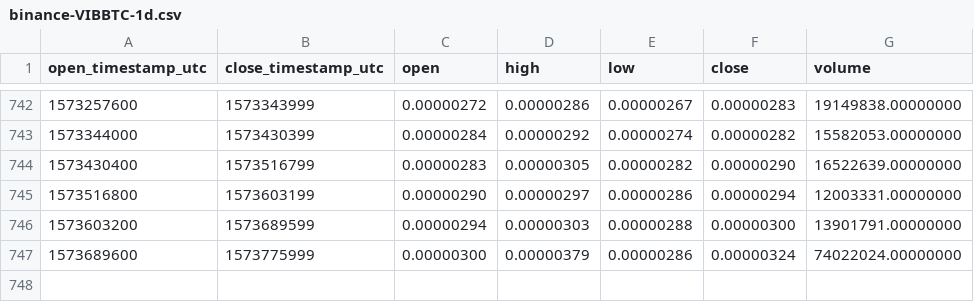
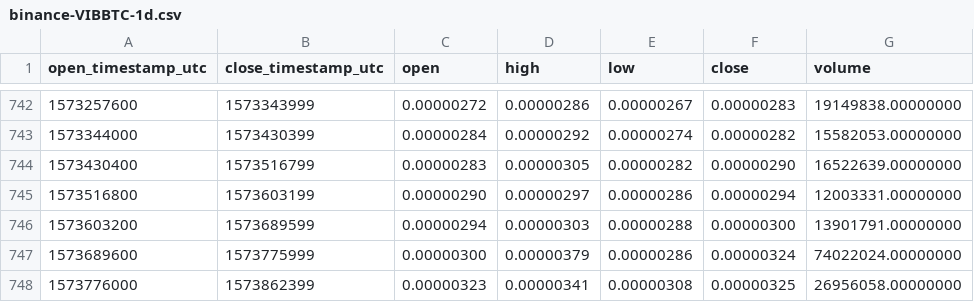
Before and after one commit to cryptobigbro/binance-VIBBTC, a CSV file: binance-VIBBTC-1d.csv, drawn as a sheet; only a part is shown, gaps mark what is left out; the diff names each change by its address in the sheet, - before the commit and + after, or states it on an @@ line.

Commit message:
Update OHLCV data.

```diff
--- a/binance-VIBBTC-1d.csv
+++ b/binance-VIBBTC-1d.csv
+row 748: 1573776000 | 1573862399 | 0.00000323 | 0.00000341 | 0.00000308 | 0.00000325 | 26956058.00000000
```
Also changed, not shown: 1 other file.
